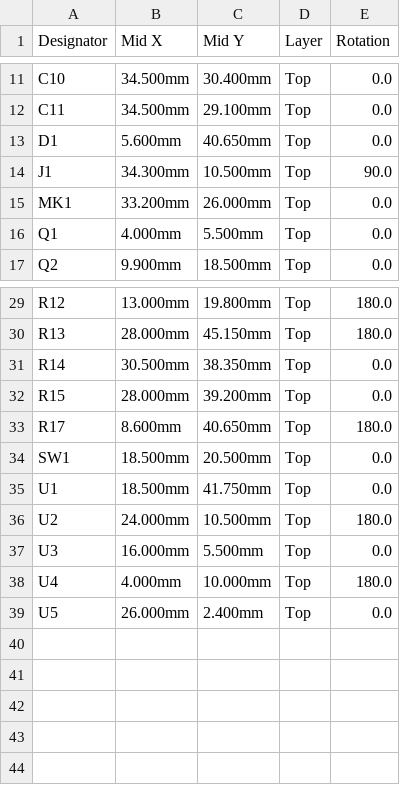
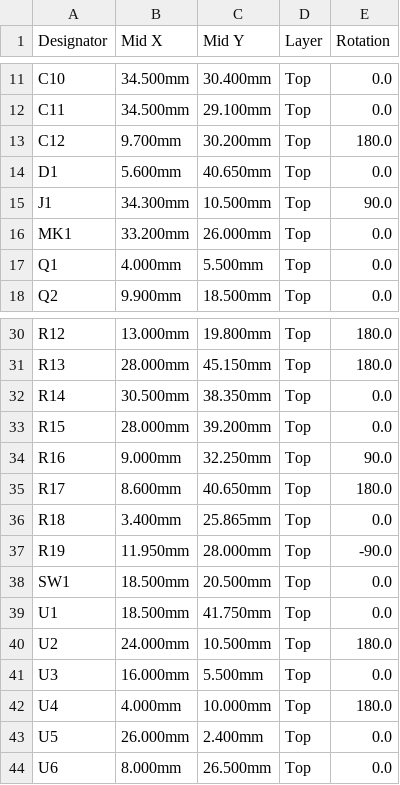
Before and after one commit to xmyoot/smart-bookmark-esp32s3, a CSV file: fab/CPL_JLCPCB.csv, drawn as a sheet; only a part is shown, gaps mark what is left out.

```diff
--- a/fab/CPL_JLCPCB.csv
+++ b/fab/CPL_JLCPCB.csv
@@ -12,2 +12,3 @@ C10,34.500mm,30.400mm,Top,0.0
 C11,34.500mm,29.100mm,Top,0.0
+C12,9.700mm,30.200mm,Top,180.0
 D1,5.600mm,40.650mm,Top,0.0
@@ -32,3 +33,6 @@ R14,30.500mm,38.350mm,Top,0.0
 R15,28.000mm,39.200mm,Top,0.0
+R16,9.000mm,32.250mm,Top,90.0
 R17,8.600mm,40.650mm,Top,180.0
+R18,3.400mm,25.865mm,Top,0.0
+R19,11.950mm,28.000mm,Top,-90.0
 SW1,18.500mm,20.500mm,Top,0.0
@@ -39 +43,2 @@ U4,4.000mm,10.000mm,Top,180.0
 U5,26.000mm,2.400mm,Top,0.0
+U6,8.000mm,26.500mm,Top,0.0
```
Also changed, not shown: fab/BOM_JLCPCB.csv, fab/BOM_full.csv, 42 other files.
